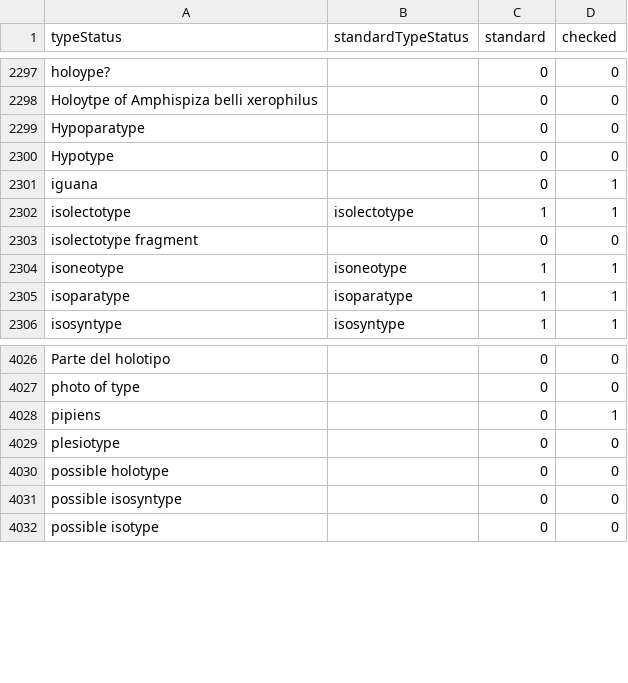
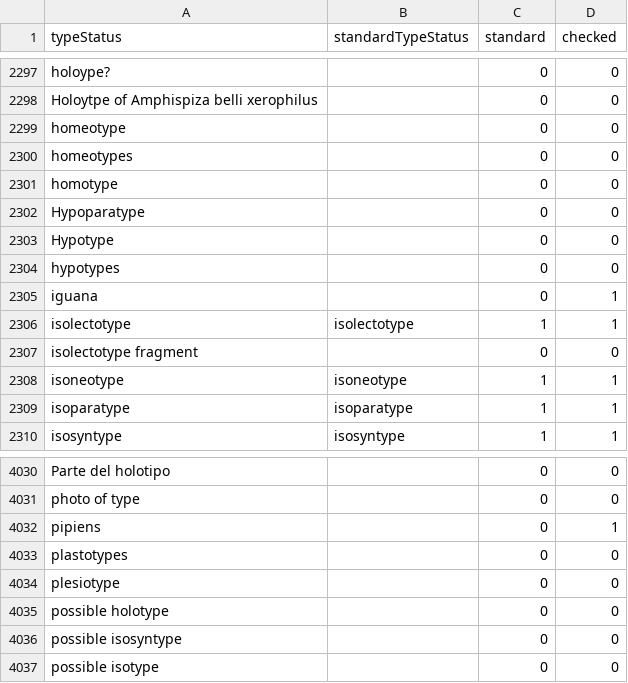
Before and after one commit to VertNet/DwCVocabs, a CSV file: vocabs/typeStatus.csv, drawn as a sheet; only a part is shown, gaps mark what is left out; the diff names each change by its address in the sheet, - before the commit and + after, or states it on an @@ line.

```diff
--- a/vocabs/typeStatus.csv
+++ b/vocabs/typeStatus.csv
+row 2299: homeotype |  | 0 | 0
+row 2300: homeotypes |  | 0 | 0
+row 2301: homotype |  | 0 | 0
+row 2304: hypotypes |  | 0 | 0
+row 4033: plastotypes |  | 0 | 0
```
Also changed, not shown: vocabs/countryCode.csv, 2 other files.
